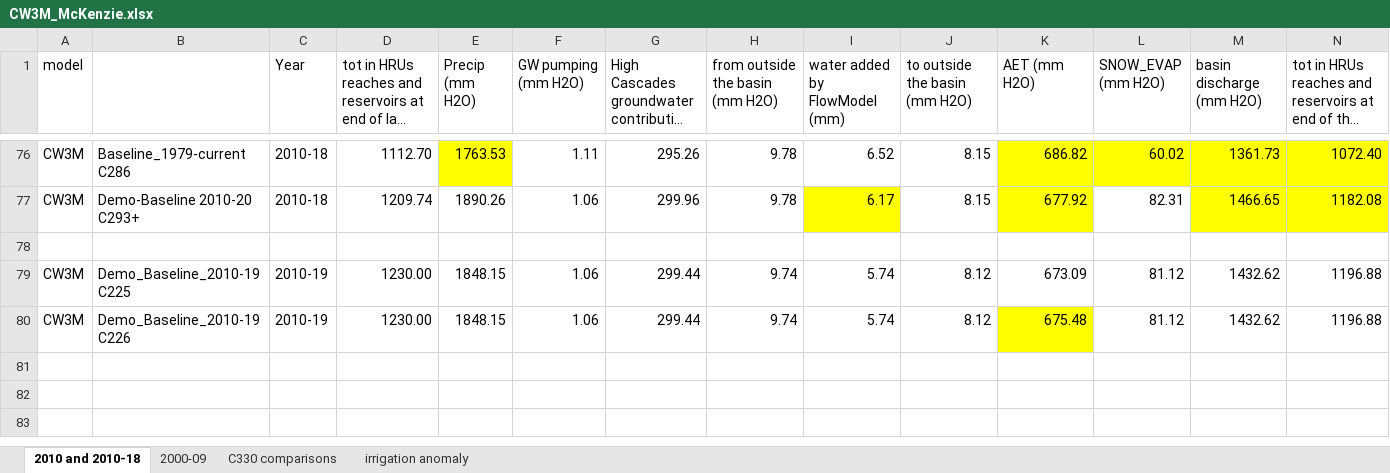
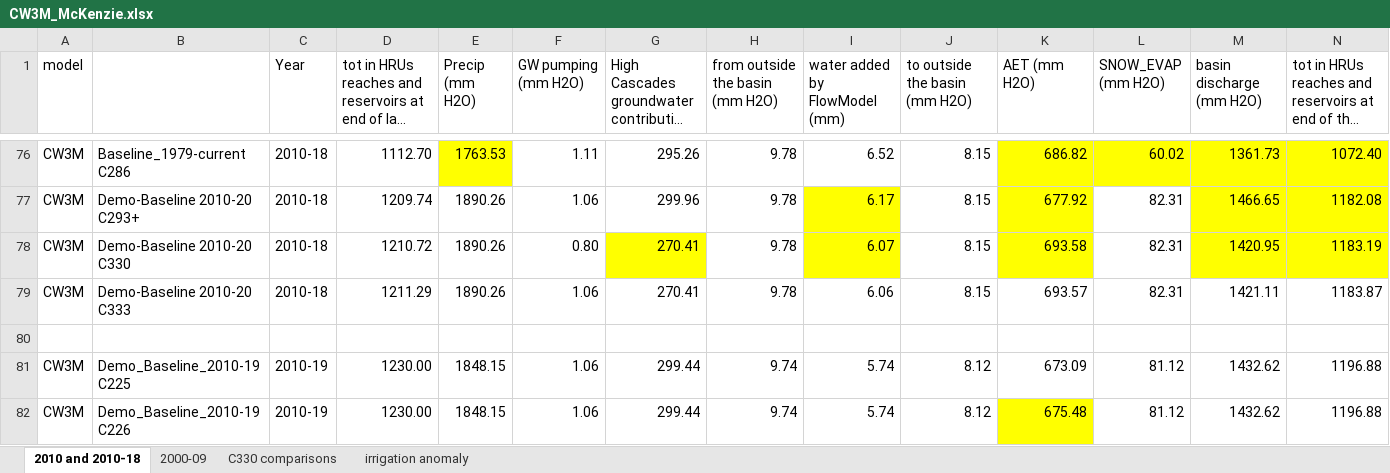
Before and after one commit to DavidConklin1947/CW3M, an Excel workbook: DataCW3M/RegressionTesting/CW3M_McKenzie.xlsx, sheet 2010 and 2010-18, drawn as a sheet; only a part is shown, gaps mark what is left out; long unchanged cells end in …; values as stored, in another font and other column widths than the file's, no borders; rows hold the shown columns only; the diff names each change by its address in the sheet, - before the commit and + after, or states it on an @@ line.

```diff
--- a/DataCW3M/RegressionTesting/CW3M_McKenzie.xlsx (sheet 2010 and 2010-18)
+++ b/DataCW3M/RegressionTesting/CW3M_McKenzie.xlsx (sheet 2010 and 2010-18)
+row 78: CW3M | Demo-Baseline 2010-20 C330 | 2010-18 | 1210.72 | 1890.26 | 0.80 | 270.41 | 9.78 | 6.07 | 8.15 | 693.58 | 82.31 | 1420.95 | 1183.19
+row 79: CW3M | Demo-Baseline 2010-20 C333 | 2010-18 | 1211.29 | 1890.26 | 1.06 | 270.41 | 9.78 | 6.06 | 8.15 | 693.57 | 82.31 | 1421.11 | 1183.87
```
Also changed, not shown: sheet irrigation anomaly, sheet C330 comparisons, 4 other files.
